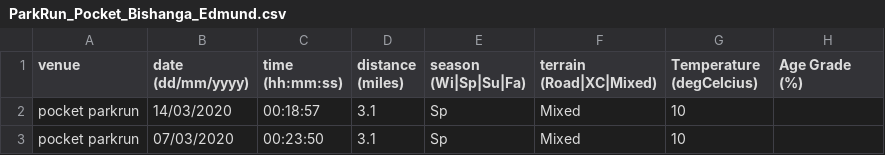
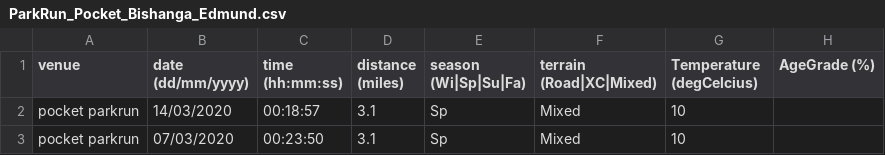
Before and after one commit to edmund-bishanga/running-data-experiments, a CSV file: ParkRun_Pocket_Bishanga_Edmund.csv, drawn as a sheet; only a part is shown.

Commit message:
Updated ParkRun Data: CSV, Pocket

```diff
--- a/ParkRun_Pocket_Bishanga_Edmund.csv
+++ b/ParkRun_Pocket_Bishanga_Edmund.csv
@@ -1,2 +1,2 @@
-venue,date (dd/mm/yyyy),time (hh:mm:ss),distance (miles),season (Wi|Sp|Su|Fa),terrain (Road|XC|Mixed),Temperature (degCelcius),Age Grade (%)
+venue,date (dd/mm/yyyy),time (hh:mm:ss),distance (miles),season (Wi|Sp|Su|Fa),terrain (Road|XC|Mixed),Temperature (degCelcius),AgeGrade (%)
 pocket parkrun,14/03/2020,00:18:57,3.1,Sp,Mixed,10,
```
